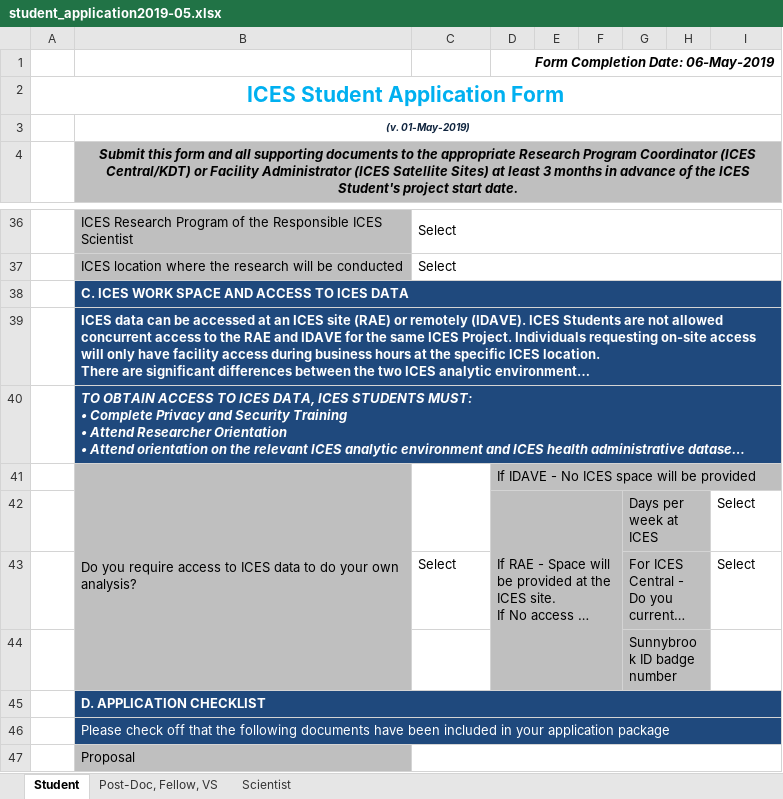
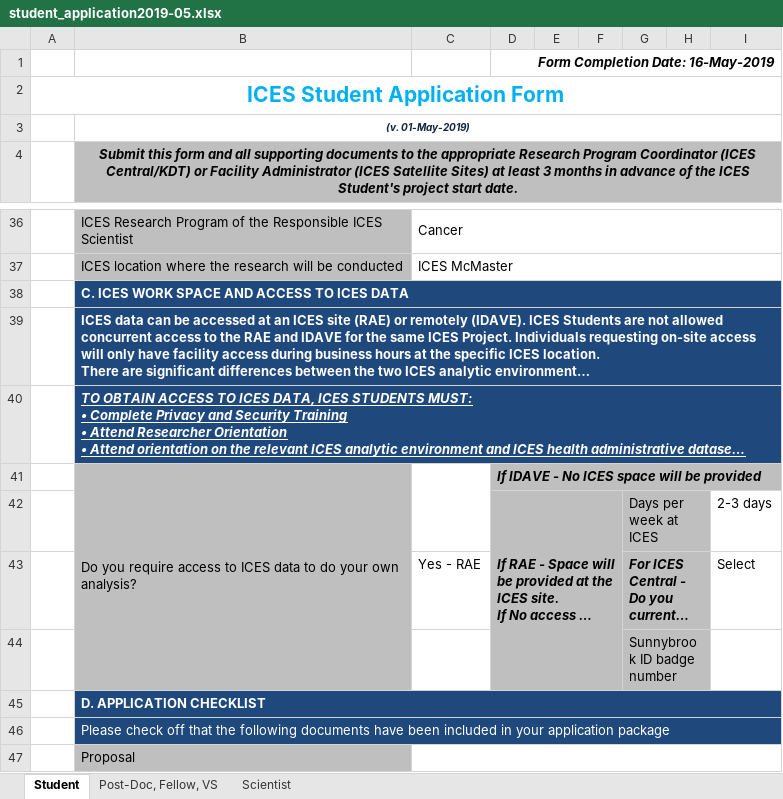
Before and after one commit to CYGUBICKO/projects, an Excel workbook: proview/reproviewinfostudentapplication/student_application2019-05.xlsx, sheet Student, drawn as a sheet; only a part is shown, gaps mark what is left out; long unchanged cells end in …; values as stored, in another font and other column widths than the file's, no borders; charts and pictures and conditional formats not drawn; the diff covers the shown part only; the diff names each change by its address in the sheet, - before the commit and + after, or states it on an @@ line.

```diff
--- a/proview/reproviewinfostudentapplication/student_application2019-05.xlsx (sheet Student)
+++ b/proview/reproviewinfostudentapplication/student_application2019-05.xlsx (sheet Student)
-D1: Form Completion Date: 06-May-2019
+D1: Form Completion Date: 16-May-2019
-C36: Select
+C36: Cancer
-C37: Select
+C37: ICES McMaster
-B40 underline: off
+B40 underline: on
@@ D41:D42 bold: off → on, italic: off → on @@
-I42: Select
+I42: 2-3 days
-C43: Select
+C43: Yes - RAE
@@ G43 bold: off → on, italic: off → on @@
```
Also changed, not shown: 16 edited cells and cell formats elsewhere in this sheet, sheet Post-Doc, Fellow, VS, sheet Scientist, charts or pictures, 1 other file.
